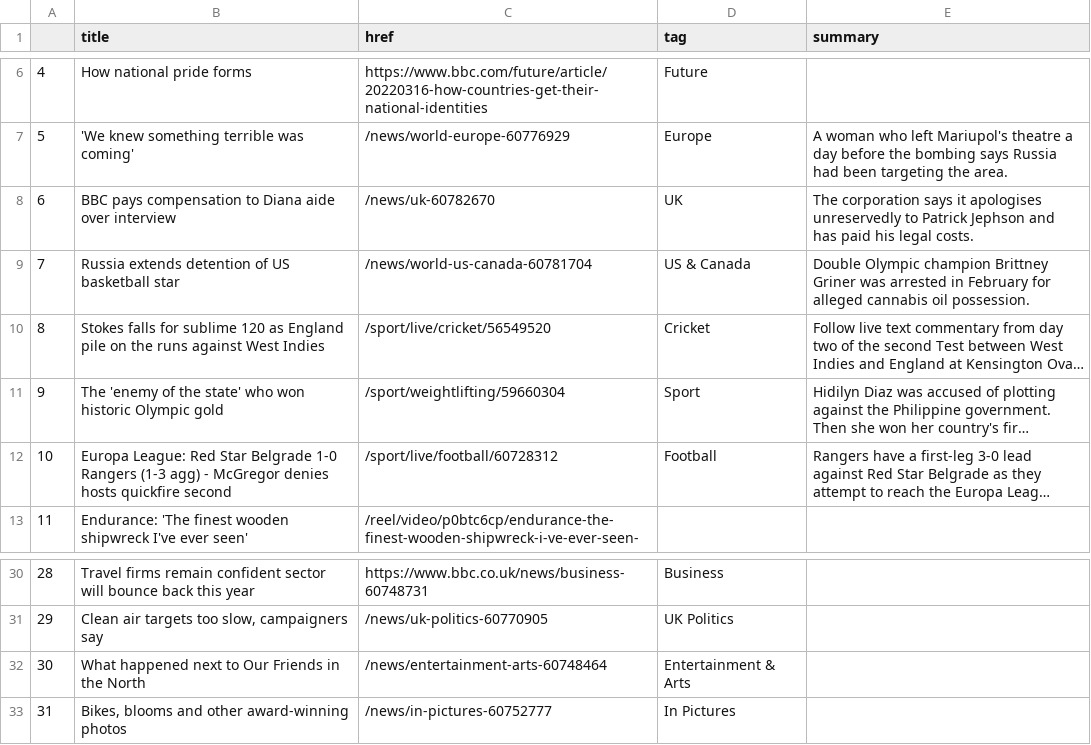
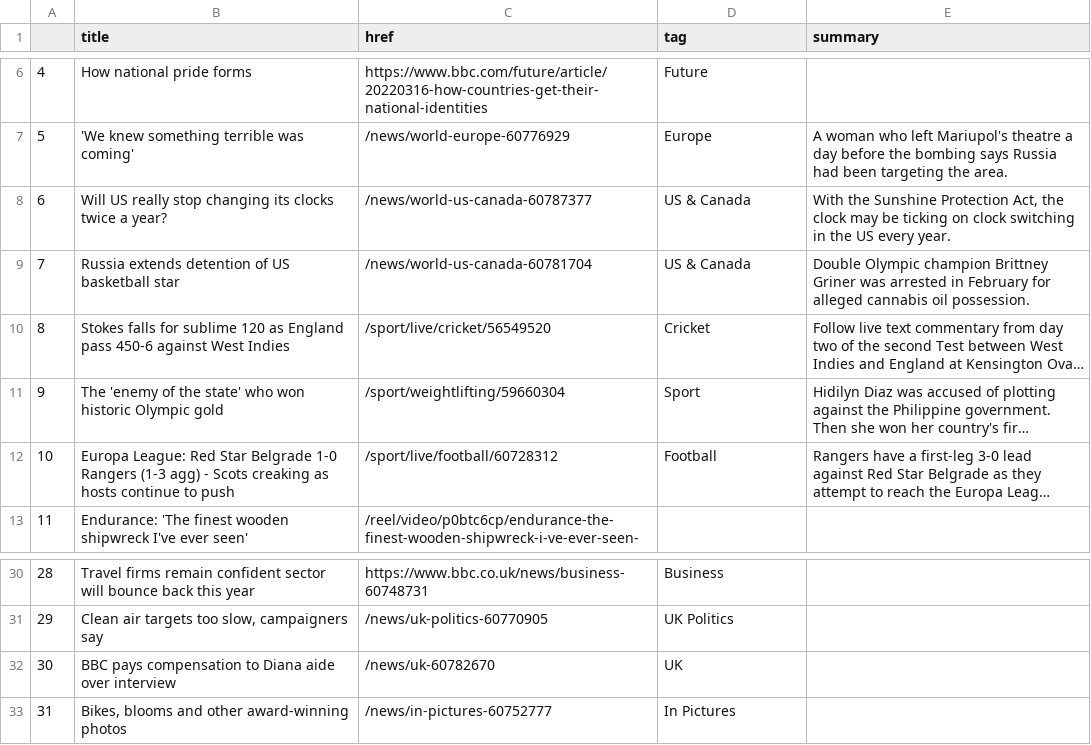
Before and after one commit to tunabellybella/Scraper, a CSV file: bbc-headlines.csv, drawn as a sheet; only a part is shown, gaps mark what is left out; long unchanged cells end in …; the diff names each change by its address in the sheet, - before the commit and + after, or states it on an @@ line.

```diff
--- a/bbc-headlines.csv
+++ b/bbc-headlines.csv
-B8 (title): BBC pays compensation to Diana aide over interview
+B8 (title): Will US really stop changing its clocks twice a year?
-C8 (href): /news/uk-60782670
+C8 (href): /news/world-us-canada-60787377
-D8 (tag): UK
+D8 (tag): US & Canada
-E8 (summary): The corporation says it apologises unreservedly to Patrick Jephson and has paid his legal costs.
+E8 (summary): With the Sunshine Protection Act, the clock may be ticking on clock switching in the US every year.
-B10 (title): …as England pile on the runs against West…
+B10 (title): …as England pass 450-6 against West…
-B12 (title): …agg) - McGregor denies hosts quickfire second
+B12 (title): …agg) - Scots creaking as hosts continue to push
-B32 (title): What happened next to Our Friends in the North
+B32 (title): BBC pays compensation to Diana aide over interview
-C32 (href): /news/entertainment-arts-60748464
+C32 (href): /news/uk-60782670
-D32 (tag): Entertainment & Arts
+D32 (tag): UK
```
